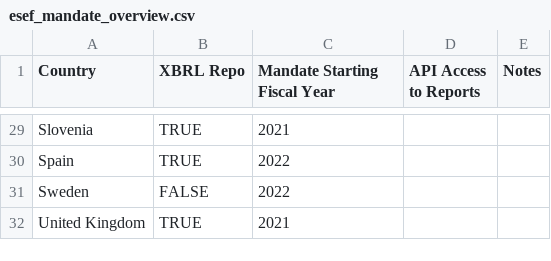
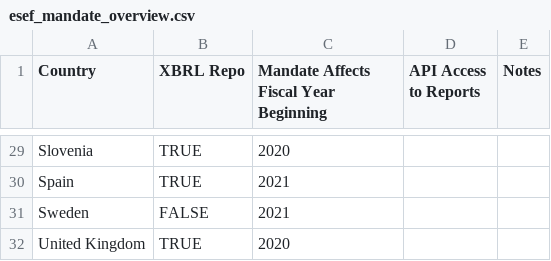
Before and after one commit to trr266/esef-website, a CSV file: data/esef_mandate_overview.csv, drawn as a sheet; only a part is shown, gaps mark what is left out; the diff covers the shown part only; the diff names each change by its address in the sheet, - before the commit and + after, or states it on an @@ line.

```diff
--- a/data/esef_mandate_overview.csv
+++ b/data/esef_mandate_overview.csv
-C1: Mandate Starting Fiscal Year
+C1: Mandate Affects Fiscal Year Beginning
-C29: 2021
+C29: 2020
-C30:C31: 2022
+C30:C31: 2021
-C32: 2021
+C32: 2020
```
Also changed, not shown: 28 edited cells elsewhere in this file, 2 other files.
